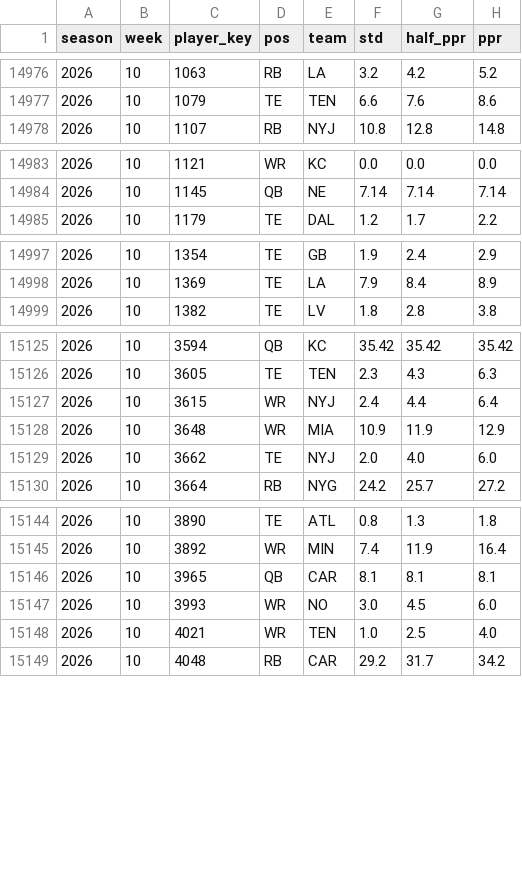
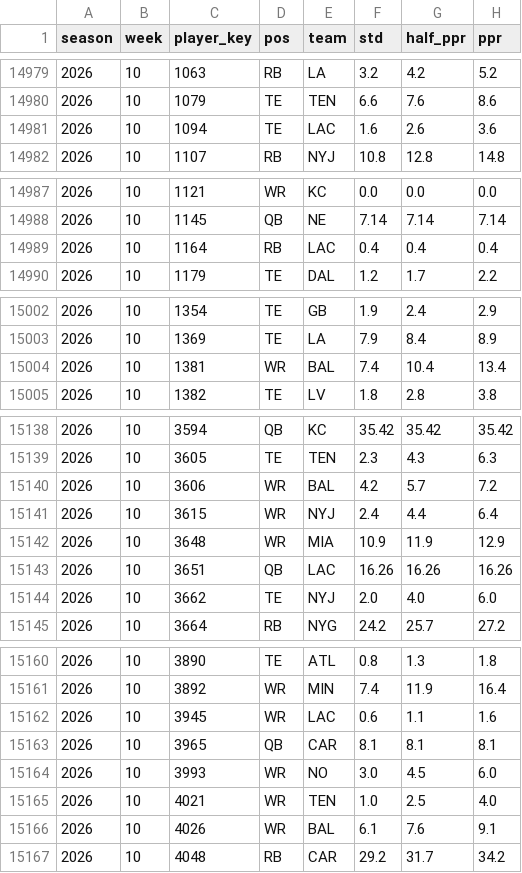
Before and after one commit to datadrivenfootball/fantasy-tools, a CSV file: data/inputs/weekly_actuals_2024_2026.csv, drawn as a sheet; only a part is shown, gaps mark what is left out; the diff covers the shown part only.

```diff
--- a/data/inputs/weekly_actuals_2024_2026.csv
+++ b/data/inputs/weekly_actuals_2024_2026.csv
@@ -14977,2 +14980,3 @@ season,week,player_key,pos,team,std,half_ppr,ppr
 2026,10,1079,TE,TEN,6.6,7.6,8.6
+2026,10,1094,TE,LAC,1.6,2.6,3.6
 2026,10,1107,RB,NYJ,10.8,12.8,14.8
@@ -14984,2 +14988,3 @@ season,week,player_key,pos,team,std,half_ppr,ppr
 2026,10,1145,QB,NE,7.14,7.14,7.14
+2026,10,1164,RB,LAC,0.4,0.4,0.4
 2026,10,1179,TE,DAL,1.2,1.7,2.2
@@ -14998,2 +15003,3 @@ season,week,player_key,pos,team,std,half_ppr,ppr
 2026,10,1369,TE,LA,7.9,8.4,8.9
+2026,10,1381,WR,BAL,7.4,10.4,13.4
 2026,10,1382,TE,LV,1.8,2.8,3.8
@@ -15126,4 +15139,6 @@ season,week,player_key,pos,team,std,half_ppr,ppr
 2026,10,3605,TE,TEN,2.3,4.3,6.3
+2026,10,3606,WR,BAL,4.2,5.7,7.2
 2026,10,3615,WR,NYJ,2.4,4.4,6.4
 2026,10,3648,WR,MIA,10.9,11.9,12.9
+2026,10,3651,QB,LAC,16.26,16.26,16.26
 2026,10,3662,TE,NYJ,2.0,4.0,6.0
@@ -15145,2 +15161,3 @@ season,week,player_key,pos,team,std,half_ppr,ppr
 2026,10,3892,WR,MIN,7.4,11.9,16.4
+2026,10,3945,WR,LAC,0.6,1.1,1.6
 2026,10,3965,QB,CAR,8.1,8.1,8.1
@@ -15148,2 +15165,3 @@ season,week,player_key,pos,team,std,half_ppr,ppr
 2026,10,4021,WR,TEN,1.0,2.5,4.0
+2026,10,4026,WR,BAL,6.1,7.6,9.1
 2026,10,4048,RB,CAR,29.2,31.7,34.2
```
Also changed, not shown: 11 added rows elsewhere in this file, data/inputs/espn_weekly_projections_2026.csv, 1 other file.
